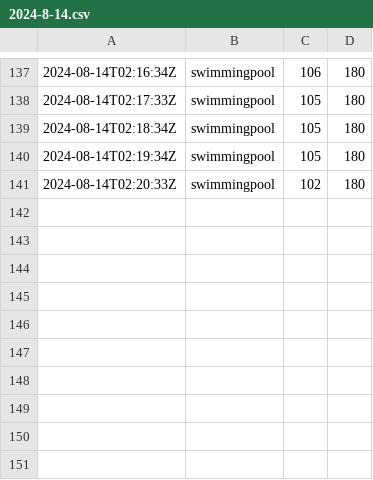
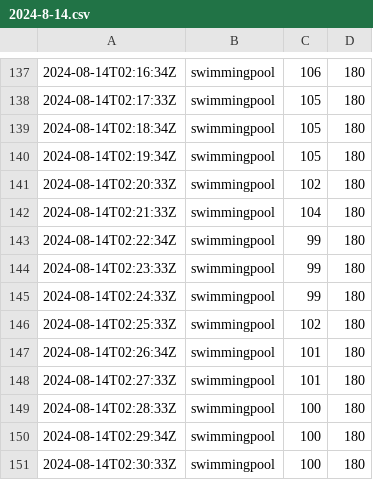
Before and after one commit to chechiachang/sc-stat-data, a CSV file: yilan/swimmingpool/2024-8-14.csv, drawn as a sheet; only a part is shown, gaps mark what is left out.

Commit message:
chore: upload data on 2024-8-14

```diff
--- a/yilan/swimmingpool/2024-8-14.csv
+++ b/yilan/swimmingpool/2024-8-14.csv
@@ -141 +141,11 @@
 2024-08-14T02:20:33Z,swimmingpool,102,180
+2024-08-14T02:21:33Z,swimmingpool,104,180
+2024-08-14T02:22:34Z,swimmingpool,99,180
+2024-08-14T02:23:33Z,swimmingpool,99,180
+2024-08-14T02:24:33Z,swimmingpool,99,180
+2024-08-14T02:25:33Z,swimmingpool,102,180
+2024-08-14T02:26:34Z,swimmingpool,101,180
+2024-08-14T02:27:33Z,swimmingpool,101,180
+2024-08-14T02:28:33Z,swimmingpool,100,180
+2024-08-14T02:29:34Z,swimmingpool,100,180
+2024-08-14T02:30:33Z,swimmingpool,100,180
```
Also changed, not shown: yilan/gym/2024-8-14.csv.
